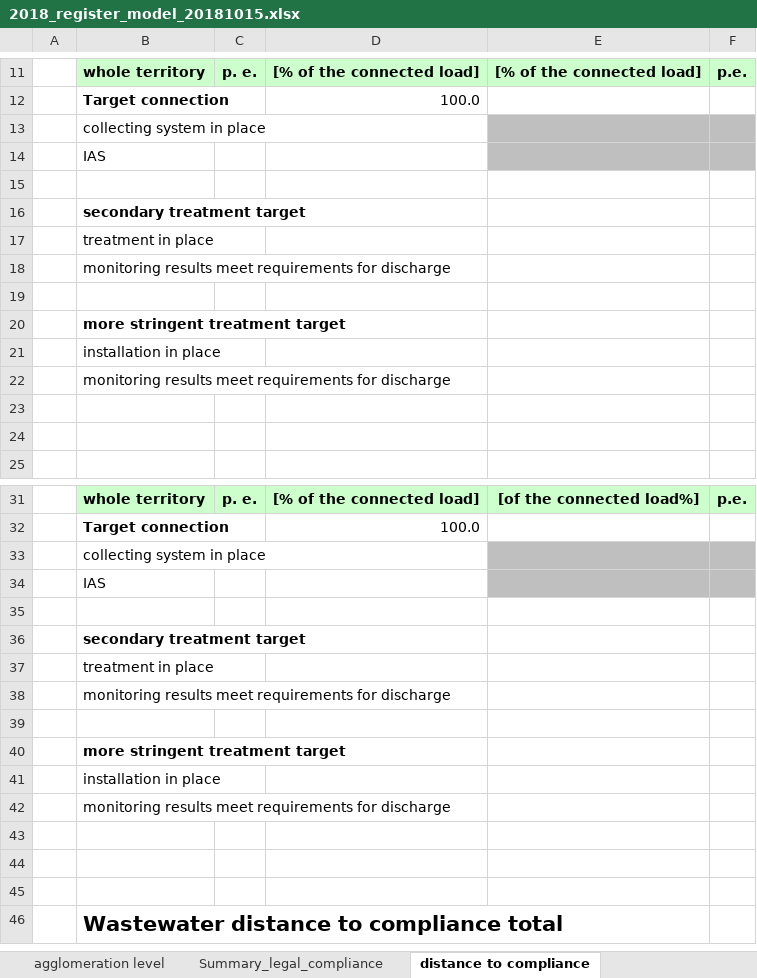
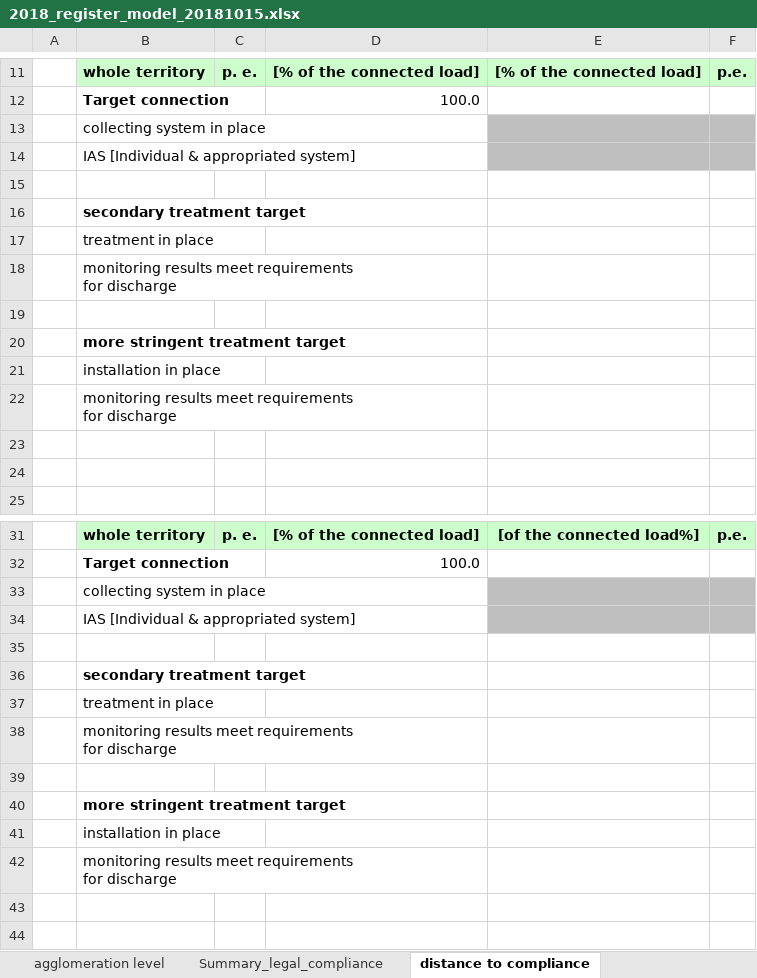
Before and after one commit to OIEau/uwwtd, an Excel workbook: uwwtd website/sites/all/modules/uwwtd/model/2018_register_model_20181015.xlsx, sheet distance to compliance, drawn as a sheet; only a part is shown, gaps mark what is left out; the shorter side is filled out with more unchanged rows; values as stored, in another font and other column widths than the file's, no borders; the diff covers the shown part only; the diff names each change by its address in the sheet, - before the commit and + after, or states it on an @@ line.

Commit message:
- comment line in data_center.inc to not treat BigCityDischargers node        - in .install          - create all bitcity for 2016 for the country base on a reference file bigCityID.csv          - update all agglo and bicity to create the link between them base on bigcity info          - decomemnt node_save on uwwtd_link_bc_agglo_batch_process to save link to bigcity on agglo       - in model xls register, modify column width, and colum type to nomer for p.e and % cols on uwwtp and agglo sheet       - correction in register.inc : add   fourth parameter in $sheet->fromArray($lines, null, 'A'.$context['sandbox']['line'], true); to display 0 in sheet       - fill in rca sheet the col G "Parameters subject to More Stringent Treatment: m"

```diff
--- a/uwwtd website/sites/all/modules/uwwtd/model/2018_register_model_20181015.xlsx (sheet distance to compliance)
+++ b/uwwtd website/sites/all/modules/uwwtd/model/2018_register_model_20181015.xlsx (sheet distance to compliance)
-B14: IAS
+B14: IAS [Individual & appropriated system]
-B18: …for discharge
+B18: …for discharge
-B22: …for discharge
+B22: …for discharge
-B34: IAS
+B34: IAS [Individual & appropriated system]
-B38: …for discharge
+B38: …for discharge
-B42: …for discharge
+B42: …for discharge
```
Also changed, not shown: 3 edited cells elsewhere in this sheet, sheet Summary_legal_compliance, sheet Summary_installation_in_place, charts or pictures, 5 other files.
